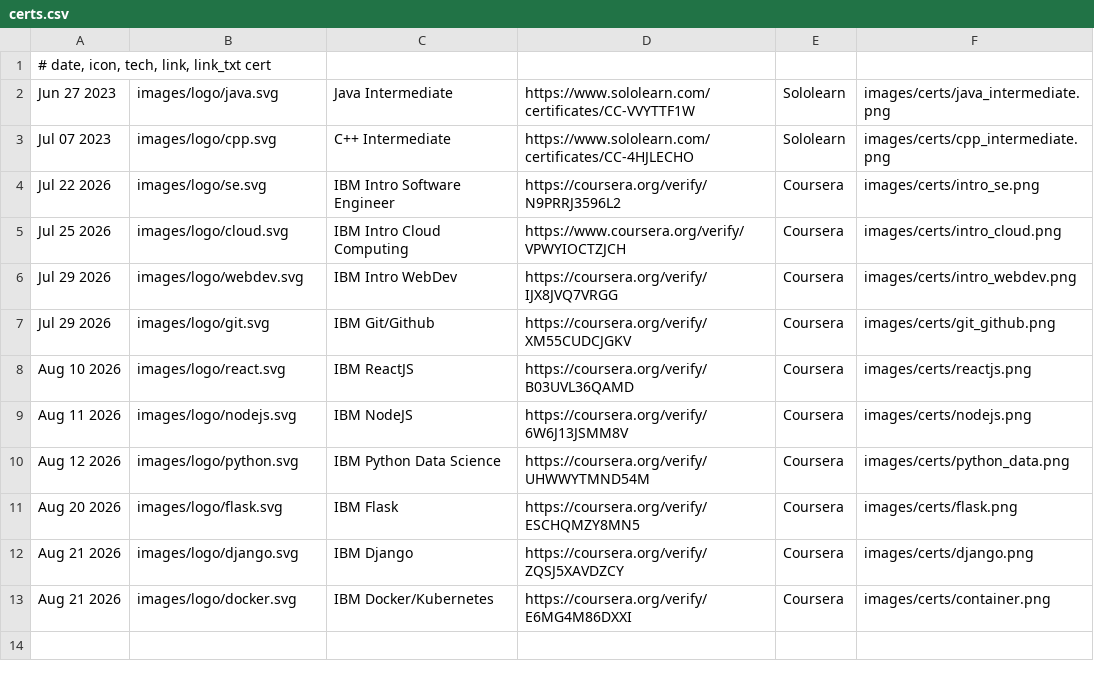
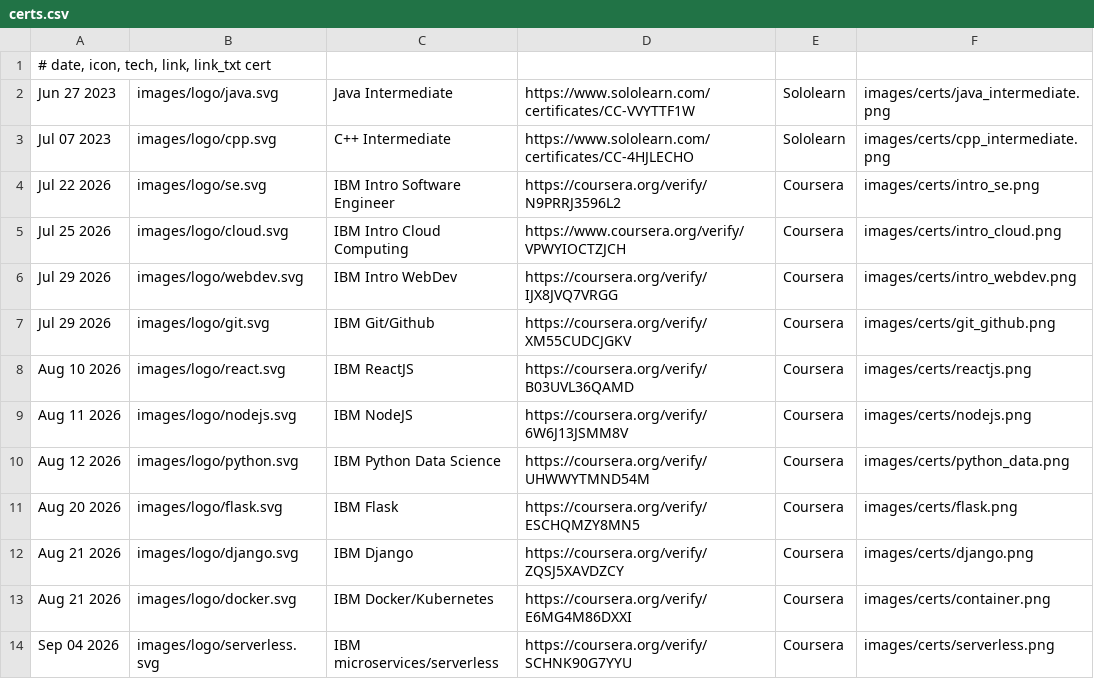
Before and after one commit to mevpd/mevpd, a CSV file: files/certs.csv, drawn as a sheet; the diff names each change by its address in the sheet, - before the commit and + after, or states it on an @@ line.

Commit message:
add IBM "Application Development using Microservices and Serverless" certs
this took a while because ive been busy, but i only took the entire course for about 3 hours

```diff
--- a/files/certs.csv
+++ b/files/certs.csv
+row 14: Sep 04 2026 | images/logo/serverless.svg | IBM microservices/serverless | https://coursera.org/verify/SCHNK90G7YYU | Coursera | images/certs/serverless.png
```
Also changed, not shown: 4 other files.
